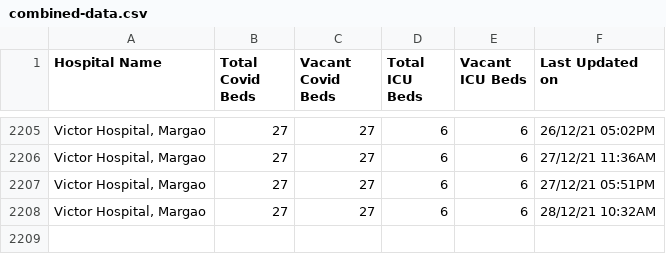
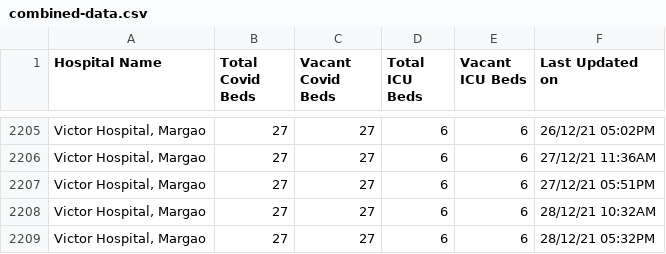
Before and after one commit to gurmanbh/goa-beds-scraper, a CSV file: data/combined-data.csv, drawn as a sheet; only a part is shown, gaps mark what is left out; the diff names each change by its address in the sheet, - before the commit and + after, or states it on an @@ line.

Commit message:
Latest data: Tue Dec 28 16:27:24 UTC 2021

```diff
--- a/data/combined-data.csv
+++ b/data/combined-data.csv
+row 2209: Victor Hospital, Margao | 27 | 27 | 6 | 6 | 28/12/21 05:32PM
```
